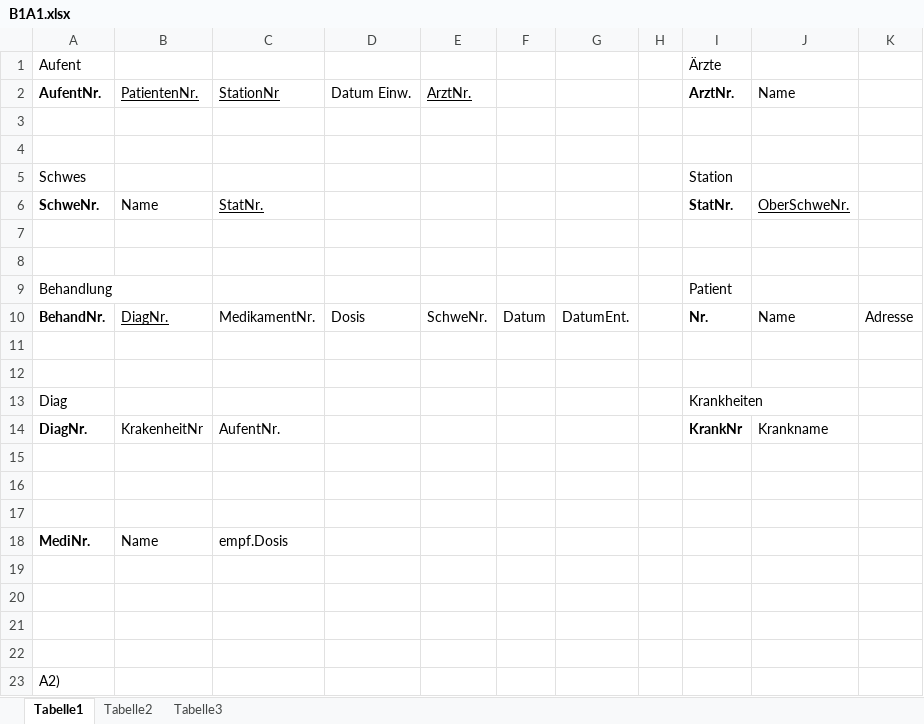
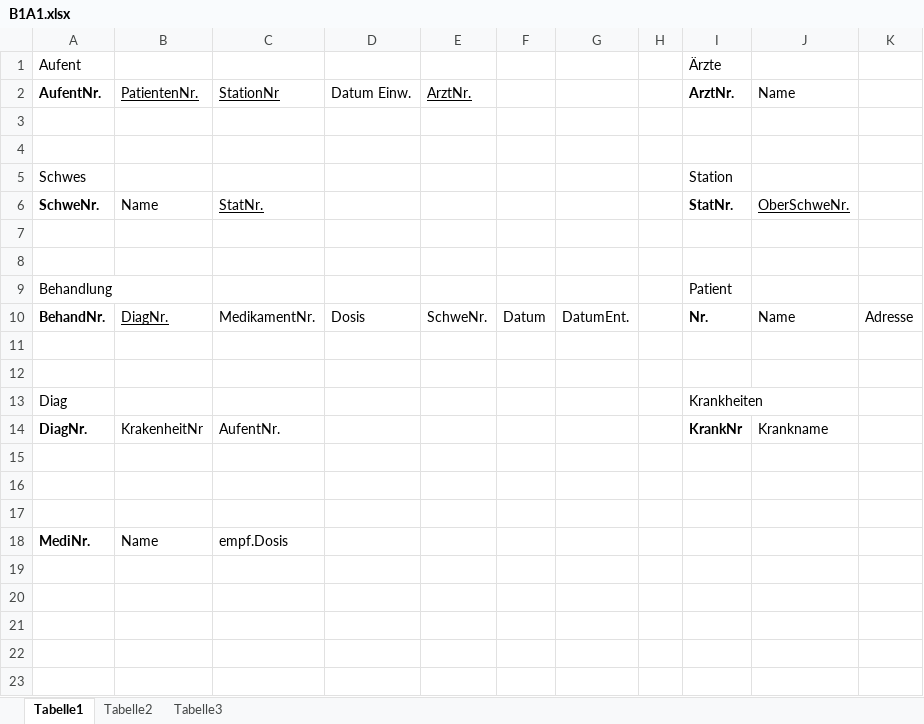
Before and after one commit to graweHM/DatSys, an Excel workbook: B1A1.xlsx, sheet Tabelle1, drawn as a sheet; values as stored, in another font and other column widths than the file's, no borders; the diff names each change by its address in the sheet, - before the commit and + after, or states it on an @@ line.

```diff
--- a/B1A1.xlsx (sheet Tabelle1)
+++ b/B1A1.xlsx (sheet Tabelle1)
-row 19: (empty)
-row 20: (empty)
-row 21: (empty)
-row 22: (empty)
-row 23: A2)
```
Also changed, not shown: 2 other files.
